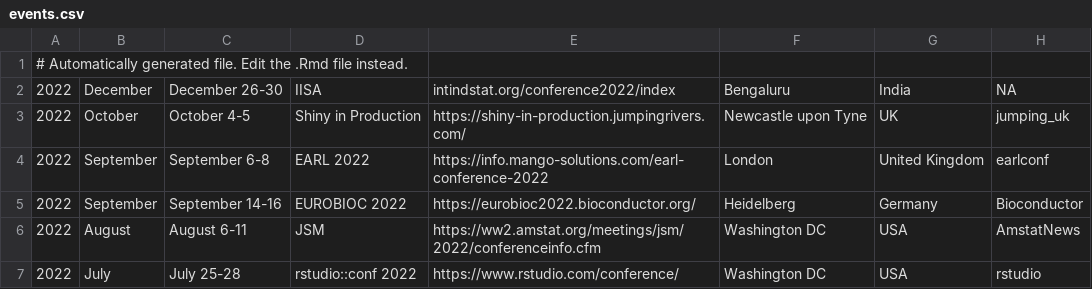
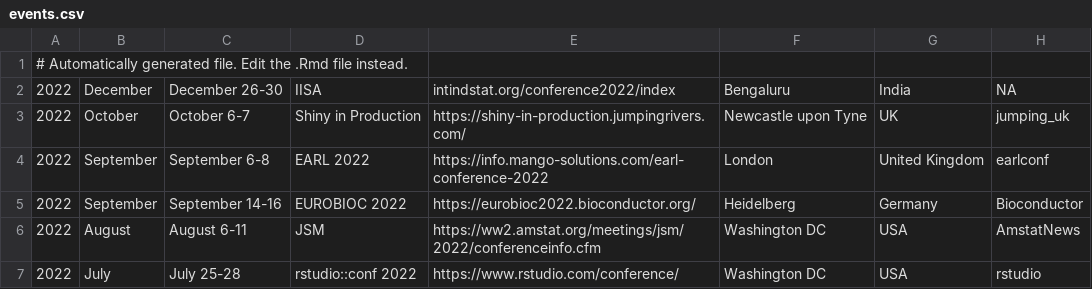
Before and after one commit to jumpingrivers/meetingsR, a CSV file: docs/events.csv, drawn as a sheet; only a part is shown.

```diff
--- a/docs/events.csv
+++ b/docs/events.csv
@@ -2,3 +2,3 @@
 2022,December,December 26-30,IISA,intindstat.org/conference2022/index,Bengaluru,India,NA
-2022,October,October 4-5,Shiny in Production,https://shiny-in-production.jumpingrivers.com/,Newcastle upon Tyne,UK,jumping_uk
+2022,October,October 6-7,Shiny in Production,https://shiny-in-production.jumpingrivers.com/,Newcastle upon Tyne,UK,jumping_uk
 2022,September,September 6-8,EARL 2022,https://info.mango-solutions.com/earl-conference-2022,London,United Kingdom,earlconf
```
Also changed, not shown: 4 other files.
